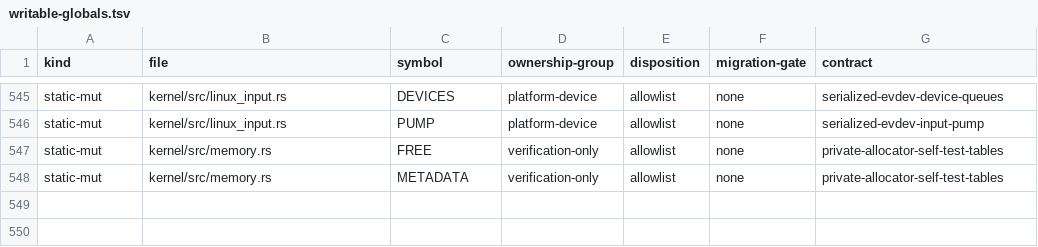
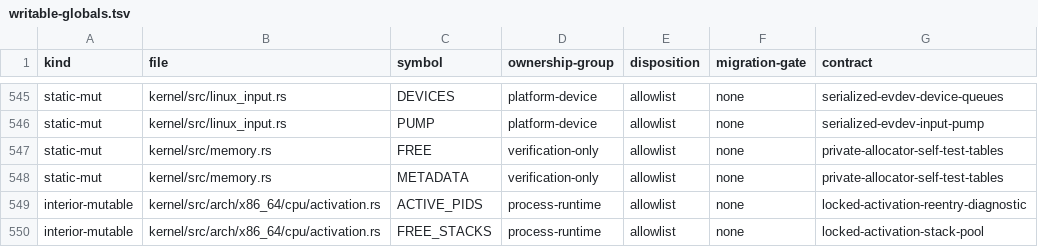
Before and after one commit to rvdende/ginux, a TSV file: docs/feedback-hardening/writable-globals.tsv, drawn as a sheet; only a part is shown, gaps mark what is left out; the diff names each change by its address in the sheet, - before the commit and + after, or states it on an @@ line.

```diff
--- a/docs/feedback-hardening/writable-globals.tsv
+++ b/docs/feedback-hardening/writable-globals.tsv
+row 549: interior-mutable | kernel/src/arch/x86_64/cpu/activation.rs | ACTIVE_PIDS | process-runtime | allowlist | none | locked-activation-reentry-diagnostic
+row 550: interior-mutable | kernel/src/arch/x86_64/cpu/activation.rs | FREE_STACKS | process-runtime | allowlist | none | locked-activation-stack-pool
```
Also changed, not shown: 4 other files.
